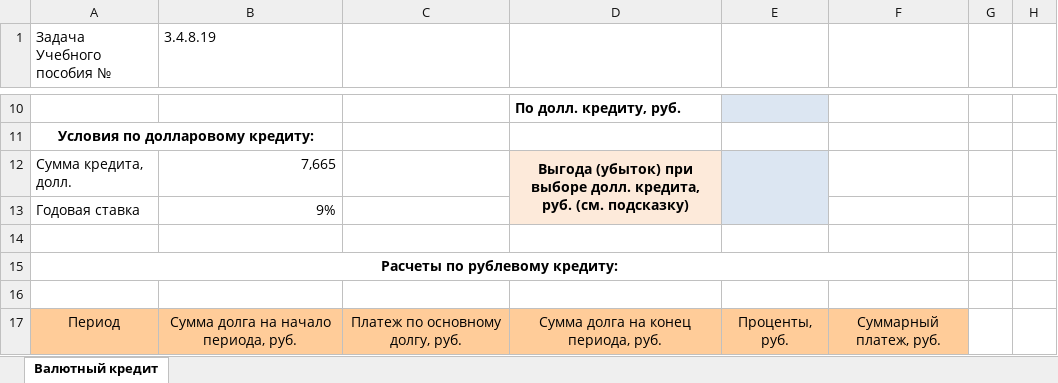
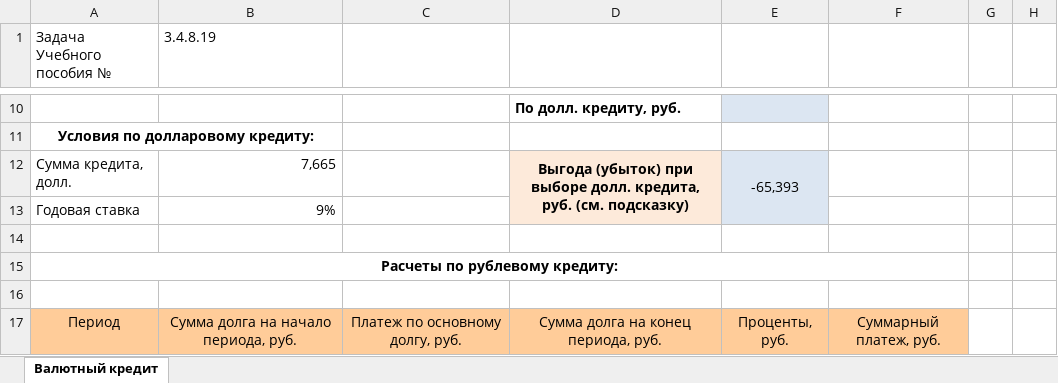
Before and after one commit to LitRidl/classbook, an Excel workbook: assets/files/excel/34819.xlsx, sheet Валютный кредит, drawn as a sheet; only a part is shown, gaps mark what is left out; values as stored, in another font and other column widths than the file's, no borders; the diff names each change by its address in the sheet, - before the commit and + after, or states it on an @@ line.

```diff
--- a/assets/files/excel/34819.xlsx (sheet Валютный кредит)
+++ b/assets/files/excel/34819.xlsx (sheet Валютный кредит)
-E12: (empty)
+E12: -65,393
```
Also changed, not shown: assets/files/excel/2111.xlsx, assets/files/excel/2415.xlsx, 21 other files.
